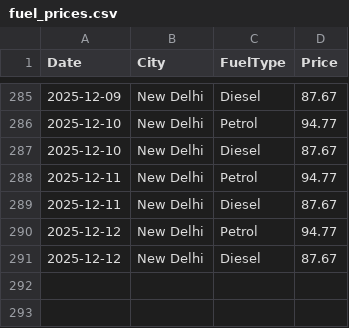
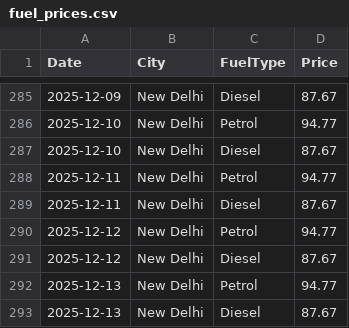
Before and after one commit to amritkjha/fuel-price-tracker, a CSV file: fuel_prices.csv, drawn as a sheet; only a part is shown, gaps mark what is left out.

```diff
--- a/fuel_prices.csv
+++ b/fuel_prices.csv
@@ -291 +291,3 @@ Date,City,FuelType,Price
 2025-12-12,New Delhi,Diesel,87.67
+2025-12-13,New Delhi,Petrol,94.77
+2025-12-13,New Delhi,Diesel,87.67
```
